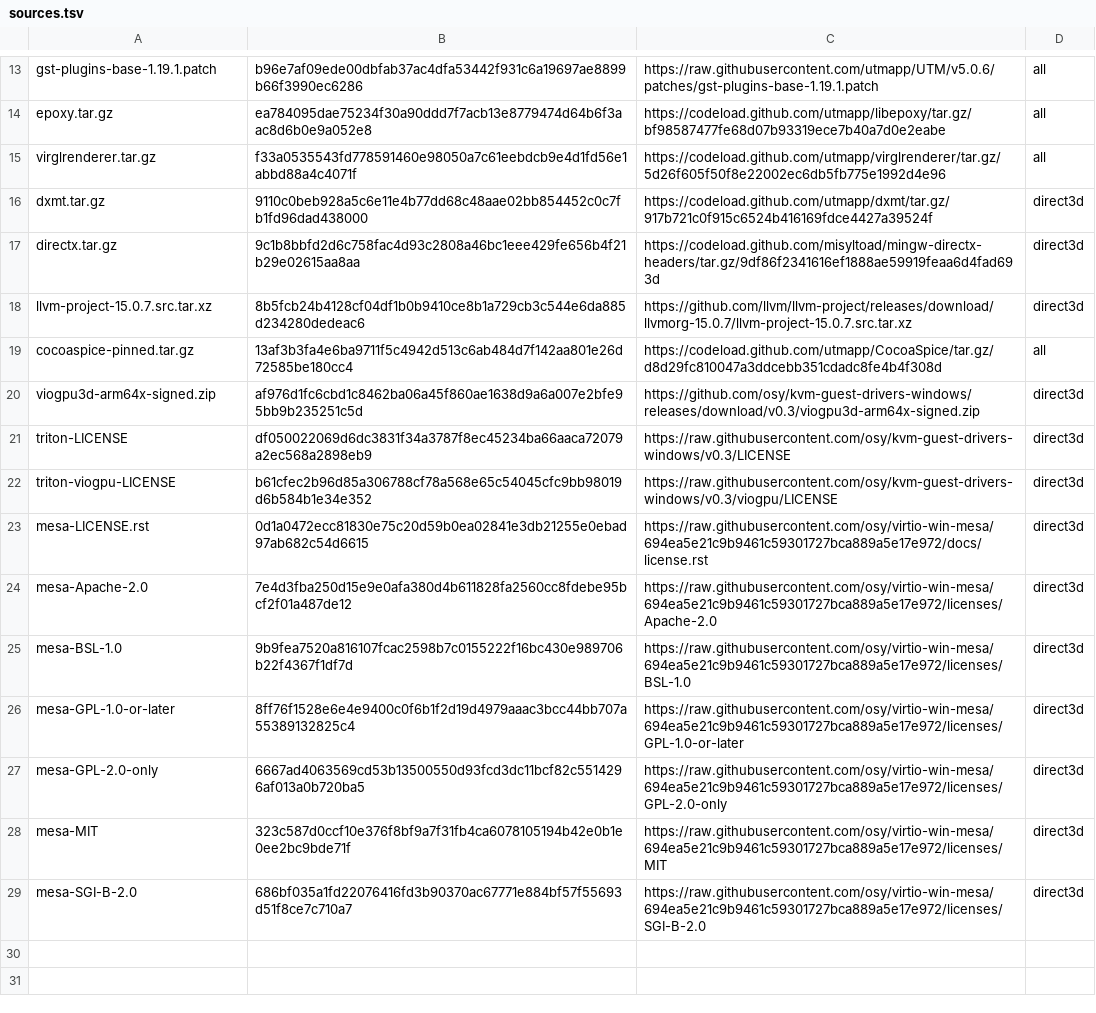
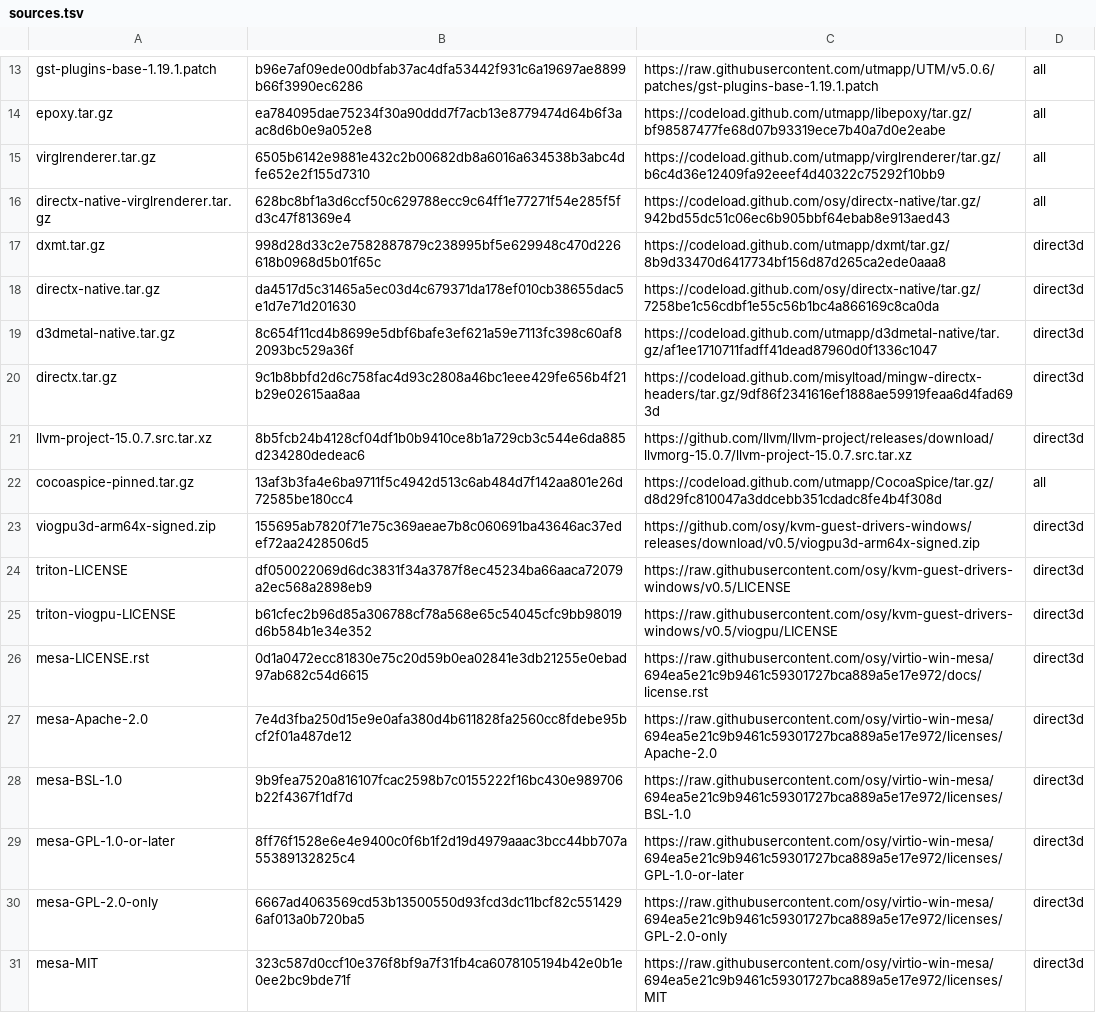
Before and after one commit to swiftvm-app/swiftvm, a TSV file: Native/QEMU/sources.tsv, drawn as a sheet; only a part is shown, gaps mark what is left out; the shorter side is filled out with more unchanged rows.

Commit message:
Add Direct3D 12 and OpenGL for Windows guests (#43)
Windows machines with the 3D driver get Direct3D 12, and OpenGL on top of it,
when the user has installed Apple's D3DMetal and Rosetta, and Direct3D 11
through DXMT otherwise. D3DMetal comes with the Game Porting Toolkit, whose
licence keeps SwiftVM from bringing it: Settings > Graphics keeps a copy of the
one the user chooses, says whether Rosetta is installed and installs it, shows
which backend machines use, and has Always use DXMT. Rosetta is found by running
a program for Intel processors: the Virtualization framework only knows the
Rosetta for Linux guests, which macOS installs apart from the one for Mac
programs.

The graphics stack moves to UTM's current pins: virglrenderer b6c4d36 (Neptune
wire protocol 2), DXMT 8b9d334 with our two patches rebased onto it, and the
v0.5 Windows driver, which has the Direct3D 12 user-mode driver. build-qemu.sh
adds d3dmetal-native and an x86-64 half of the render server, which QEMU's
render server starts for D3DMetal under Rosetta. Both are cross-built, so the
build needs no Rosetta. The render server is signed to load libraries that
Apple, not the app's team, signed.

OpenGL comes from Microsoft's OpenCL, OpenGL and Vulkan Compatibility Pack,
which draws it with Direct3D 12. A new machine with the 3D driver installs it
from the Microsoft Store when the account first logs in, and a sign-in task
tries again until it is there; the guest tools set that task up too. With
D3DMetal from Game Porting Toolkit 4.0 beta 3, apps get OpenGL 4.2; with DXMT,
only Windows' software OpenGL 1.1. Guest tools are 1.8: machines whose 3D driver
came with older tools need them updated.

qemu-hvf-mmio-abort.patch gives the guest a data abort for an MMIO access
without a valid ISV instead of asserting. Windows' 3D driver makes one as
Windows shuts down, which ended QEMU on a graceful stop.

```diff
--- a/Native/QEMU/sources.tsv
+++ b/Native/QEMU/sources.tsv
@@ -14,4 +14,7 @@ gst-plugins-base-1.19.1.patch	b96e7af09ede00dbfab37ac4dfa53442f931c6a19697ae8899
 epoxy.tar.gz	ea784095dae75234f30a90ddd7f7acb13e8779474d64b6f3aac8d6b0e9a052e8	https://codeload.github.com/utmapp/libepoxy/tar.gz/bf98587477fe68d07b93319ece7b40a7d0e2eabe	all
-virglrenderer.tar.gz	f33a0535543fd778591460e98050a7c61eebdcb9e4d1fd56e1abbd88a4c4071f	https://codeload.github.com/utmapp/virglrenderer/tar.gz/5d26f605f50f8e22002ec6db5fb775e1992d4e96	all
-dxmt.tar.gz	9110c0beb928a5c6e11e4b77dd68c48aae02bb854452c0c7fb1fd96dad438000	https://codeload.github.com/utmapp/dxmt/tar.gz/917b721c0f915c6524b416169fdce4427a39524f	direct3d
+virglrenderer.tar.gz	6505b6142e9881e432c2b00682db8a6016a634538b3abc4dfe652e2f155d7310	https://codeload.github.com/utmapp/virglrenderer/tar.gz/b6c4d36e12409fa92eeef4d40322c75292f10bb9	all
+directx-native-virglrenderer.tar.gz	628bc8bf1a3d6ccf50c629788ecc9c64ff1e77271f54e285f5fd3c47f81369e4	https://codeload.github.com/osy/directx-native/tar.gz/942bd55dc51c06ec6b905bbf64ebab8e913aed43	all
+dxmt.tar.gz	998d28d33c2e7582887879c238995bf5e629948c470d226618b0968d5b01f65c	https://codeload.github.com/utmapp/dxmt/tar.gz/8b9d33470d6417734bf156d87d265ca2ede0aaa8	direct3d
+directx-native.tar.gz	da4517d5c31465a5ec03d4c679371da178ef010cb38655dac5e1d7e71d201630	https://codeload.github.com/osy/directx-native/tar.gz/7258be1c56cdbf1e55c56b1bc4a866169c8ca0da	direct3d
+d3dmetal-native.tar.gz	8c654f11cd4b8699e5dbf6bafe3ef621a59e7113fc398c60af82093bc529a36f	https://codeload.github.com/utmapp/d3dmetal-native/tar.gz/af1ee1710711fadff41dead87960d0f1336c1047	direct3d
 directx.tar.gz	9c1b8bbfd2d6c758fac4d93c2808a46bc1eee429fe656b4f21b29e02615aa8aa	https://codeload.github.com/misyltoad/mingw-directx-headers/tar.gz/9df86f2341616ef1888ae59919feaa6d4fad693d	direct3d
@@ -19,5 +22,5 @@ llvm-project-15.0.7.src.tar.xz	8b5fcb24b4128cf04df1b0b9410ce8b1a729cb3c544e6da88
 cocoaspice-pinned.tar.gz	13af3b3fa4e6ba9711f5c4942d513c6ab484d7f142aa801e26d72585be180cc4	https://codeload.github.com/utmapp/CocoaSpice/tar.gz/d8d29fc810047a3ddcebb351cdadc8fe4b4f308d	all
-viogpu3d-arm64x-signed.zip	af976d1fc6cbd1c8462ba06a45f860ae1638d9a6a007e2bfe95bb9b235251c5d	https://github.com/osy/kvm-guest-drivers-windows/releases/download/v0.3/viogpu3d-arm64x-signed.zip	direct3d
-triton-LICENSE	df050022069d6dc3831f34a3787f8ec45234ba66aaca72079a2ec568a2898eb9	https://raw.githubusercontent.com/osy/kvm-guest-drivers-windows/v0.3/LICENSE	direct3d
-triton-viogpu-LICENSE	b61cfec2b96d85a306788cf78a568e65c54045cfc9bb98019d6b584b1e34e352	https://raw.githubusercontent.com/osy/kvm-guest-drivers-windows/v0.3/viogpu/LICENSE	direct3d
+viogpu3d-arm64x-signed.zip	155695ab7820f71e75c369aeae7b8c060691ba43646ac37edef72aa2428506d5	https://github.com/osy/kvm-guest-drivers-windows/releases/download/v0.5/viogpu3d-arm64x-signed.zip	direct3d
+triton-LICENSE	df050022069d6dc3831f34a3787f8ec45234ba66aaca72079a2ec568a2898eb9	https://raw.githubusercontent.com/osy/kvm-guest-drivers-windows/v0.5/LICENSE	direct3d
+triton-viogpu-LICENSE	b61cfec2b96d85a306788cf78a568e65c54045cfc9bb98019d6b584b1e34e352	https://raw.githubusercontent.com/osy/kvm-guest-drivers-windows/v0.5/viogpu/LICENSE	direct3d
 mesa-LICENSE.rst	0d1a0472ecc81830e75c20d59b0ea02841e3db21255e0ebad97ab682c54d6615	https://raw.githubusercontent.com/osy/virtio-win-mesa/694ea5e21c9b9461c59301727bca889a5e17e972/docs/license.rst	direct3d
```
Also changed, not shown: 26 other files.
